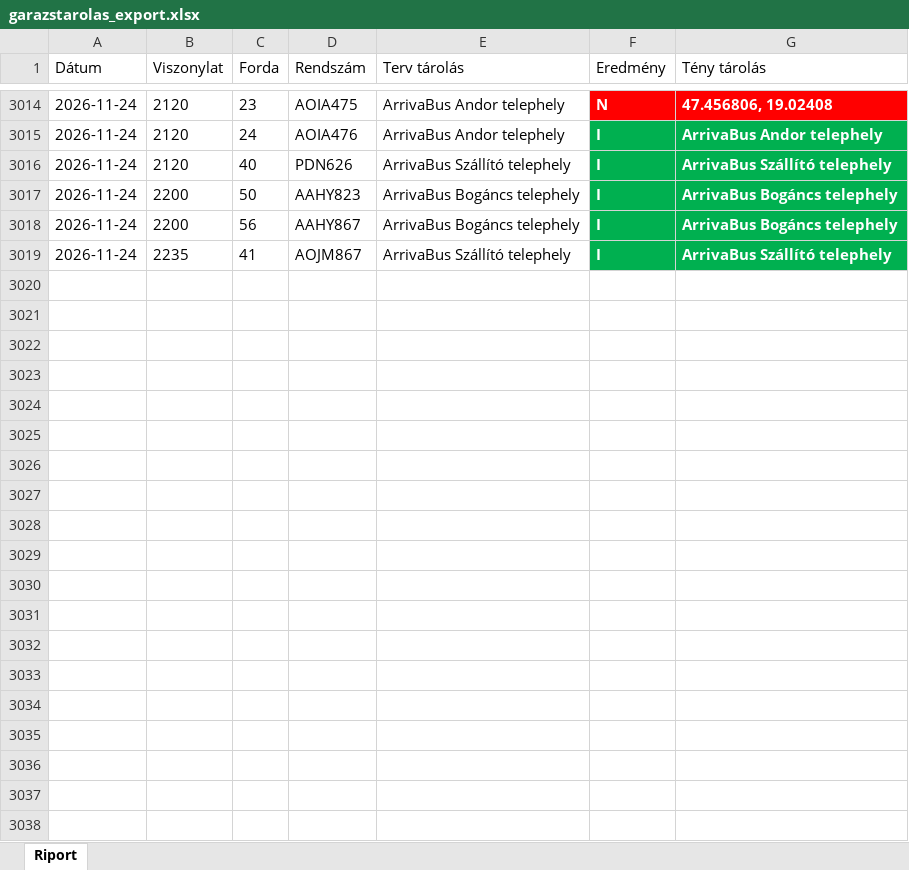
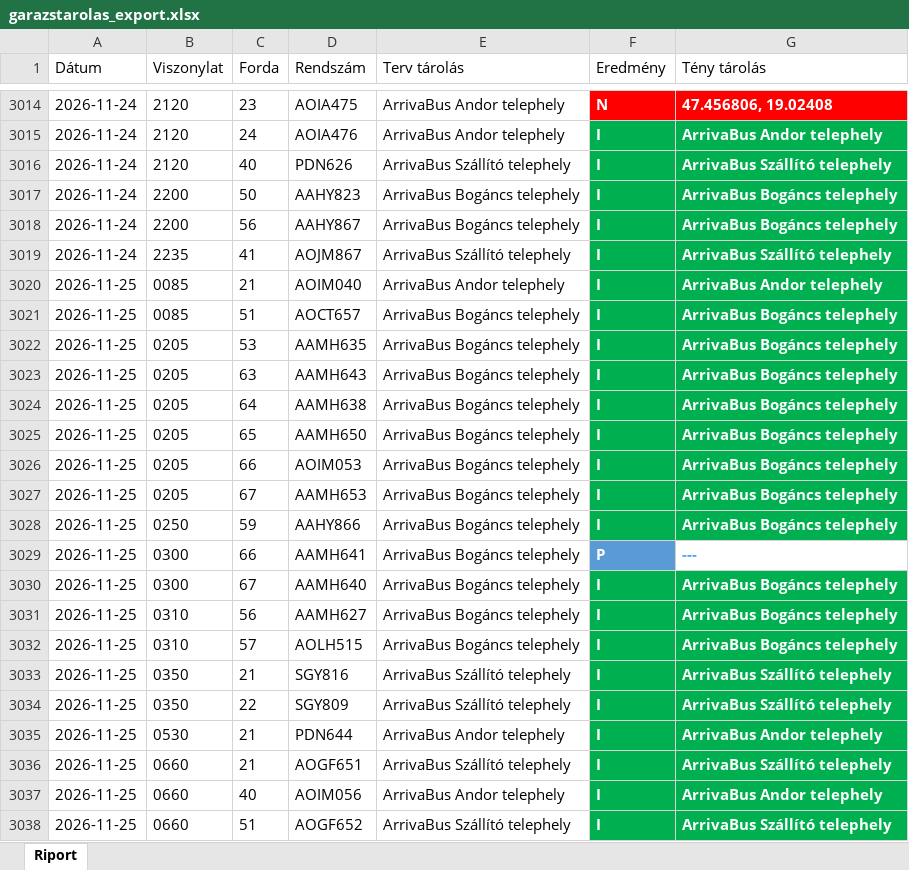
Before and after one commit to owm-a/hidegtarolas, an Excel workbook: data/garazstarolas_export.xlsx, sheet Riport, drawn as a sheet; only a part is shown, gaps mark what is left out; values as stored, in another font and other column widths than the file's, no borders; the diff covers the shown part only; the diff names each change by its address in the sheet, - before the commit and + after, or states it on an @@ line.

```diff
--- a/data/garazstarolas_export.xlsx (sheet Riport)
+++ b/data/garazstarolas_export.xlsx (sheet Riport)
+row 3020: 2026-11-25 | 0085 | 21 | AOIM040 | ArrivaBus Andor telephely | I | ArrivaBus Andor telephely
+row 3021: 2026-11-25 | 0085 | 51 | AOCT657 | ArrivaBus Bogáncs telephely | I | ArrivaBus Bogáncs telephely
+row 3022: 2026-11-25 | 0205 | 53 | AAMH635 | ArrivaBus Bogáncs telephely | I | ArrivaBus Bogáncs telephely
+row 3023: 2026-11-25 | 0205 | 63 | AAMH643 | ArrivaBus Bogáncs telephely | I | ArrivaBus Bogáncs telephely
+row 3024: 2026-11-25 | 0205 | 64 | AAMH638 | ArrivaBus Bogáncs telephely | I | ArrivaBus Bogáncs telephely
+row 3025: 2026-11-25 | 0205 | 65 | AAMH650 | ArrivaBus Bogáncs telephely | I | ArrivaBus Bogáncs telephely
+row 3026: 2026-11-25 | 0205 | 66 | AOIM053 | ArrivaBus Bogáncs telephely | I | ArrivaBus Bogáncs telephely
+row 3027: 2026-11-25 | 0205 | 67 | AAMH653 | ArrivaBus Bogáncs telephely | I | ArrivaBus Bogáncs telephely
+row 3028: 2026-11-25 | 0250 | 59 | AAHY866 | ArrivaBus Bogáncs telephely | I | ArrivaBus Bogáncs telephely
+row 3029: 2026-11-25 | 0300 | 66 | AAMH641 | ArrivaBus Bogáncs telephely | P | ---
+row 3030: 2026-11-25 | 0300 | 67 | AAMH640 | ArrivaBus Bogáncs telephely | I | ArrivaBus Bogáncs telephely
+row 3031: 2026-11-25 | 0310 | 56 | AAMH627 | ArrivaBus Bogáncs telephely | I | ArrivaBus Bogáncs telephely
+row 3032: 2026-11-25 | 0310 | 57 | AOLH515 | ArrivaBus Bogáncs telephely | I | ArrivaBus Bogáncs telephely
+row 3033: 2026-11-25 | 0350 | 21 | SGY816 | ArrivaBus Szállító telephely | I | ArrivaBus Szállító telephely
+row 3034: 2026-11-25 | 0350 | 22 | SGY809 | ArrivaBus Szállító telephely | I | ArrivaBus Szállító telephely
+row 3035: 2026-11-25 | 0530 | 21 | PDN644 | ArrivaBus Andor telephely | I | ArrivaBus Andor telephely
+row 3036: 2026-11-25 | 0660 | 21 | AOGF651 | ArrivaBus Szállító telephely | I | ArrivaBus Szállító telephely
+row 3037: 2026-11-25 | 0660 | 40 | AOIM056 | ArrivaBus Andor telephely | I | ArrivaBus Andor telephely
+row 3038: 2026-11-25 | 0660 | 51 | AOGF652 | ArrivaBus Szállító telephely | I | ArrivaBus Szállító telephely
```
Also changed, not shown: 89 added rows elsewhere in this sheet, data/hidegtarolas_export.xlsx, 4 other files.
